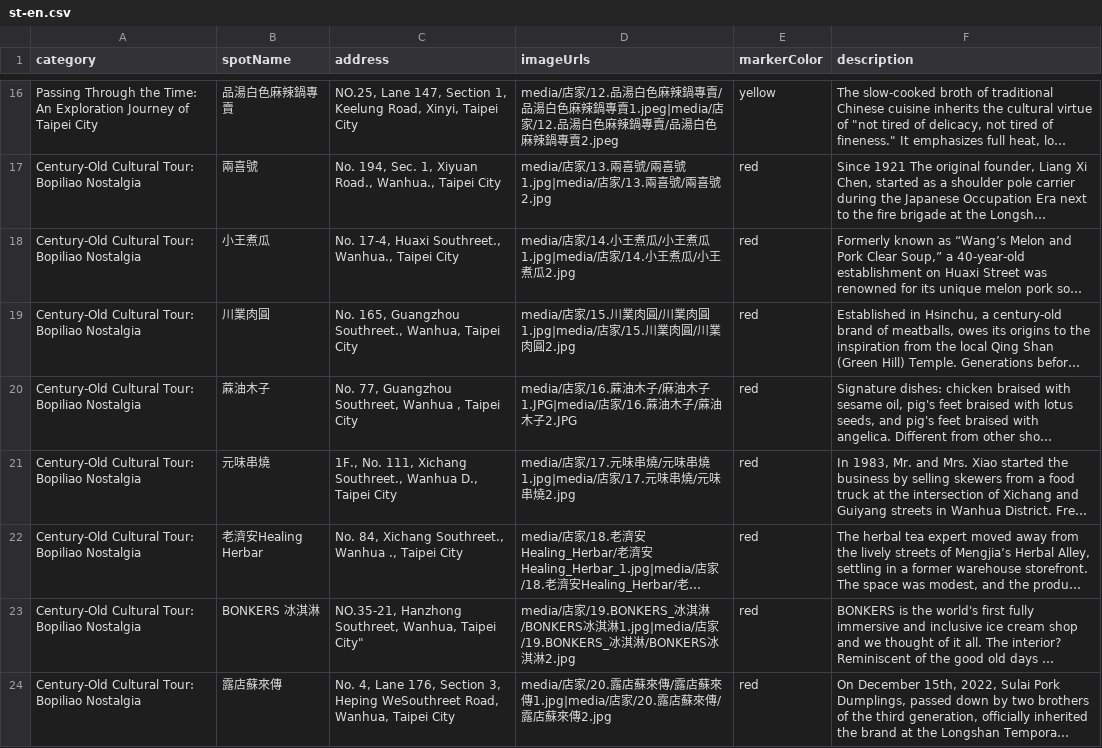
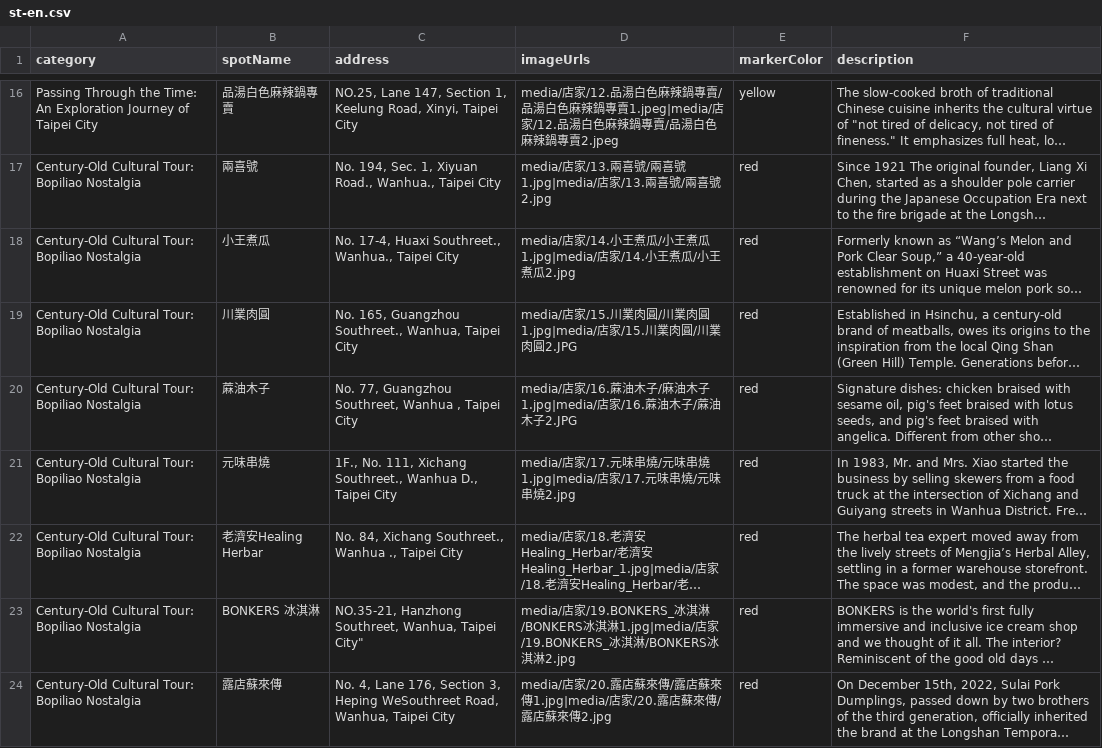
Before and after one commit to DoIT-TP/MICE_MAP, a CSV file: csv/st-en.csv, drawn as a sheet; only a part is shown, gaps mark what is left out; long unchanged cells end in …; the diff covers the shown part only; the diff names each change by its address in the sheet, - before the commit and + after, or states it on an @@ line.

Commit message:
Update st-en.csv

```diff
--- a/csv/st-en.csv
+++ b/csv/st-en.csv
-D19 (imageUrls): …川業肉圓2.jpg
+D19 (imageUrls): …川業肉圓2.JPG
-D20 (imageUrls): …麻油木子1.JPG|media/店家/16.蔴…
+D20 (imageUrls): …麻油木子1.jpg|media/店家/16.蔴…
```
Also changed, not shown: 5 edited cells elsewhere in this file.
